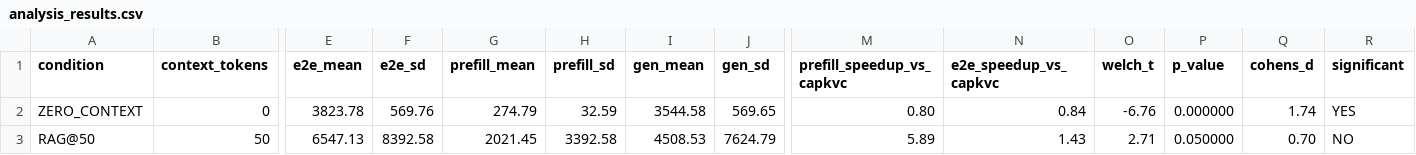
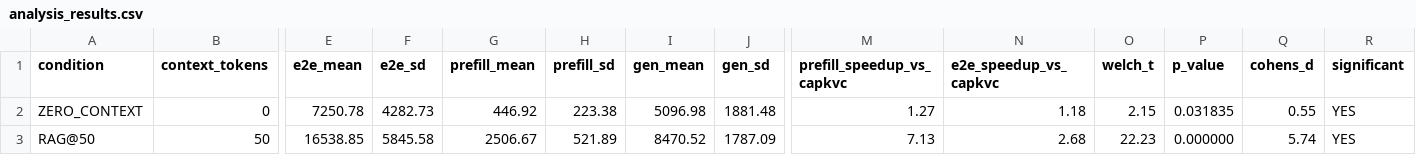
Before and after one commit to omni-ar/AACBridge, a CSV file: evaluation/latency/analysis_results.csv, drawn as a sheet; only a part is shown, gaps mark what is left out; the diff covers the shown part only; the diff names each change by its address in the sheet, - before the commit and + after, or states it on an @@ line.

```diff
--- a/evaluation/latency/analysis_results.csv
+++ b/evaluation/latency/analysis_results.csv
-E2 (e2e_mean): 3823.78
+E2 (e2e_mean): 7250.78
-F2 (e2e_sd): 569.76
+F2 (e2e_sd): 4282.73
-G2 (prefill_mean): 274.79
+G2 (prefill_mean): 446.92
-H2 (prefill_sd): 32.59
+H2 (prefill_sd): 223.38
-I2 (gen_mean): 3544.58
+I2 (gen_mean): 5096.98
-J2 (gen_sd): 569.65
+J2 (gen_sd): 1881.48
-M2 (prefill_speedup_vs_capkvc): 0.80
+M2 (prefill_speedup_vs_capkvc): 1.27
-N2 (e2e_speedup_vs_capkvc): 0.84
+N2 (e2e_speedup_vs_capkvc): 1.18
-O2 (welch_t): -6.76
+O2 (welch_t): 2.15
-P2 (p_value): 0.000000
+P2 (p_value): 0.031835
-Q2 (cohens_d): 1.74
+Q2 (cohens_d): 0.55
-E3 (e2e_mean): 6547.13
+E3 (e2e_mean): 16538.85
-F3 (e2e_sd): 8392.58
+F3 (e2e_sd): 5845.58
-G3 (prefill_mean): 2021.45
+G3 (prefill_mean): 2506.67
-H3 (prefill_sd): 3392.58
+H3 (prefill_sd): 521.89
-I3 (gen_mean): 4508.53
+I3 (gen_mean): 8470.52
-J3 (gen_sd): 7624.79
+J3 (gen_sd): 1787.09
-M3 (prefill_speedup_vs_capkvc): 5.89
+M3 (prefill_speedup_vs_capkvc): 7.13
-N3 (e2e_speedup_vs_capkvc): 1.43
+N3 (e2e_speedup_vs_capkvc): 2.68
-O3 (welch_t): 2.71
+O3 (welch_t): 22.23
-P3 (p_value): 0.050000
+P3 (p_value): 0.000000
-Q3 (cohens_d): 0.70
+Q3 (cohens_d): 5.74
-R3 (significant): NO
+R3 (significant): YES
```
Also changed, not shown: 39 edited cells elsewhere in this file, benchmarks/results/canonical_benchmark.csv, 6 other files.
